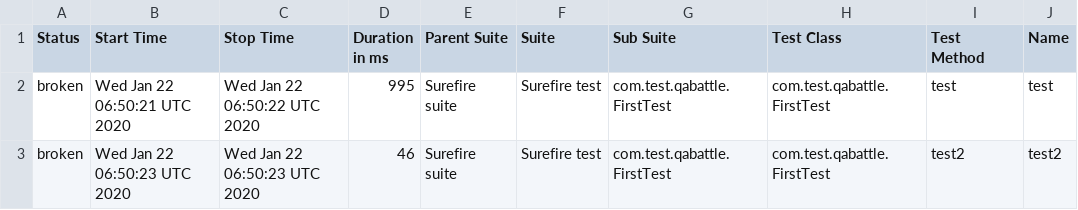
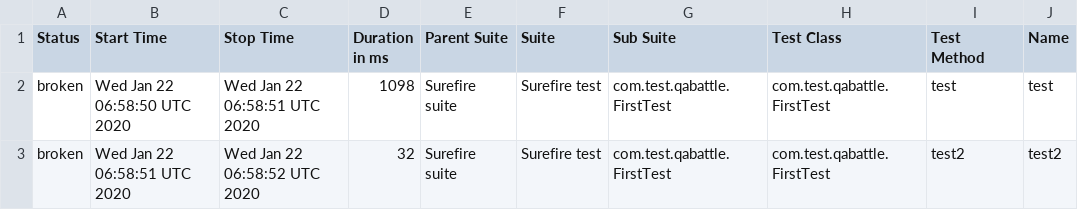
Before and after one commit to DenisKozachok/qabattle-selenide, a CSV file: data/suites.csv, drawn as a sheet; only a part is shown; the diff names each change by its address in the sheet, - before the commit and + after, or states it on an @@ line.

```diff
--- a/data/suites.csv
+++ b/data/suites.csv
-B2 (Start Time): Wed Jan 22 06:50:21 UTC 2020
+B2 (Start Time): Wed Jan 22 06:58:50 UTC 2020
-C2 (Stop Time): Wed Jan 22 06:50:22 UTC 2020
+C2 (Stop Time): Wed Jan 22 06:58:51 UTC 2020
-D2 (Duration in ms): 995
+D2 (Duration in ms): 1098
-B3 (Start Time): Wed Jan 22 06:50:23 UTC 2020
+B3 (Start Time): Wed Jan 22 06:58:51 UTC 2020
-C3 (Stop Time): Wed Jan 22 06:50:23 UTC 2020
+C3 (Stop Time): Wed Jan 22 06:58:52 UTC 2020
-D3 (Duration in ms): 46
+D3 (Duration in ms): 32
```
Also changed, not shown: 22 other files.
